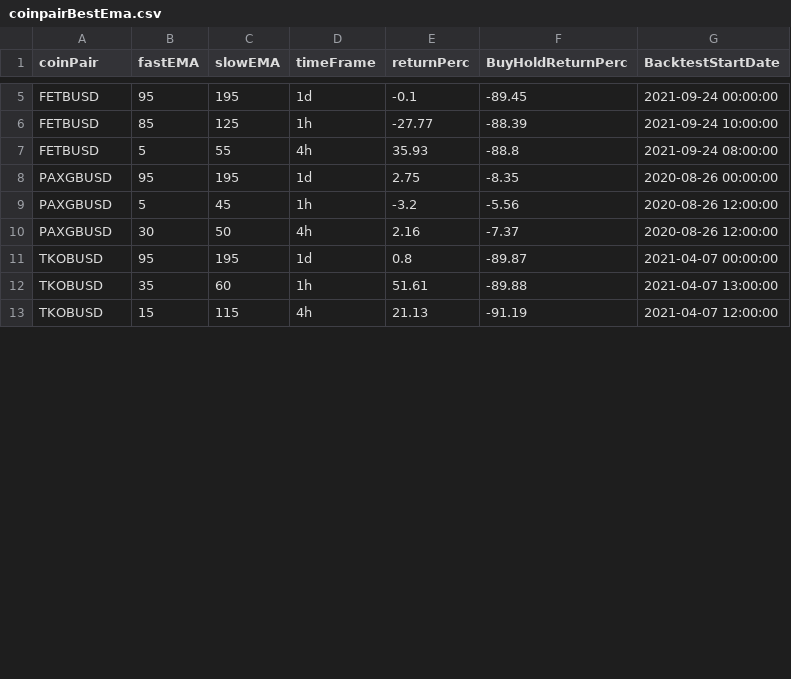
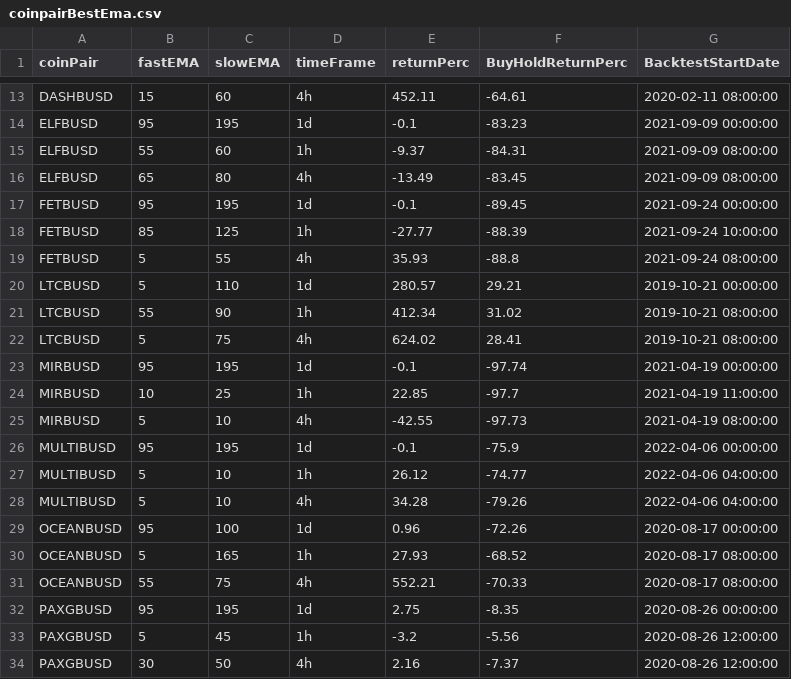
Before and after one commit to jptsantossilva/BEC, a CSV file: Prod/coinpairBestEma.csv, drawn as a sheet; only a part is shown, gaps mark what is left out; the shorter side is filled out with more unchanged rows; the diff covers the shown part only; the diff names each change by its address in the sheet, - before the commit and + after, or states it on an @@ line.

```diff
--- a/Prod/coinpairBestEma.csv
+++ b/Prod/coinpairBestEma.csv
+row 13: DASHBUSD | 15 | 60 | 4h | 452.11 | -64.61 | 2020-02-11 08:00:00
+row 14: ELFBUSD | 95 | 195 | 1d | -0.1 | -83.23 | 2021-09-09 00:00:00
+row 15: ELFBUSD | 55 | 60 | 1h | -9.37 | -84.31 | 2021-09-09 08:00:00
+row 16: ELFBUSD | 65 | 80 | 4h | -13.49 | -83.45 | 2021-09-09 08:00:00
+row 20: LTCBUSD | 5 | 110 | 1d | 280.57 | 29.21 | 2019-10-21 00:00:00
+row 21: LTCBUSD | 55 | 90 | 1h | 412.34 | 31.02 | 2019-10-21 08:00:00
+row 22: LTCBUSD | 5 | 75 | 4h | 624.02 | 28.41 | 2019-10-21 08:00:00
+row 23: MIRBUSD | 95 | 195 | 1d | -0.1 | -97.74 | 2021-04-19 00:00:00
+row 24: MIRBUSD | 10 | 25 | 1h | 22.85 | -97.7 | 2021-04-19 11:00:00
+row 25: MIRBUSD | 5 | 10 | 4h | -42.55 | -97.73 | 2021-04-19 08:00:00
+row 26: MULTIBUSD | 95 | 195 | 1d | -0.1 | -75.9 | 2022-04-06 00:00:00
+row 27: MULTIBUSD | 5 | 10 | 1h | 26.12 | -74.77 | 2022-04-06 04:00:00
+row 28: MULTIBUSD | 5 | 10 | 4h | 34.28 | -79.26 | 2022-04-06 04:00:00
+row 29: OCEANBUSD | 95 | 100 | 1d | 0.96 | -72.26 | 2020-08-17 00:00:00
+row 30: OCEANBUSD | 5 | 165 | 1h | 27.93 | -68.52 | 2020-08-17 08:00:00
+row 31: OCEANBUSD | 55 | 75 | 4h | 552.21 | -70.33 | 2020-08-17 08:00:00
```
Also changed, not shown: 11 added rows and 4 edited cells elsewhere in this file, Dev/coinpairBestEma.csv, 10 other files.
